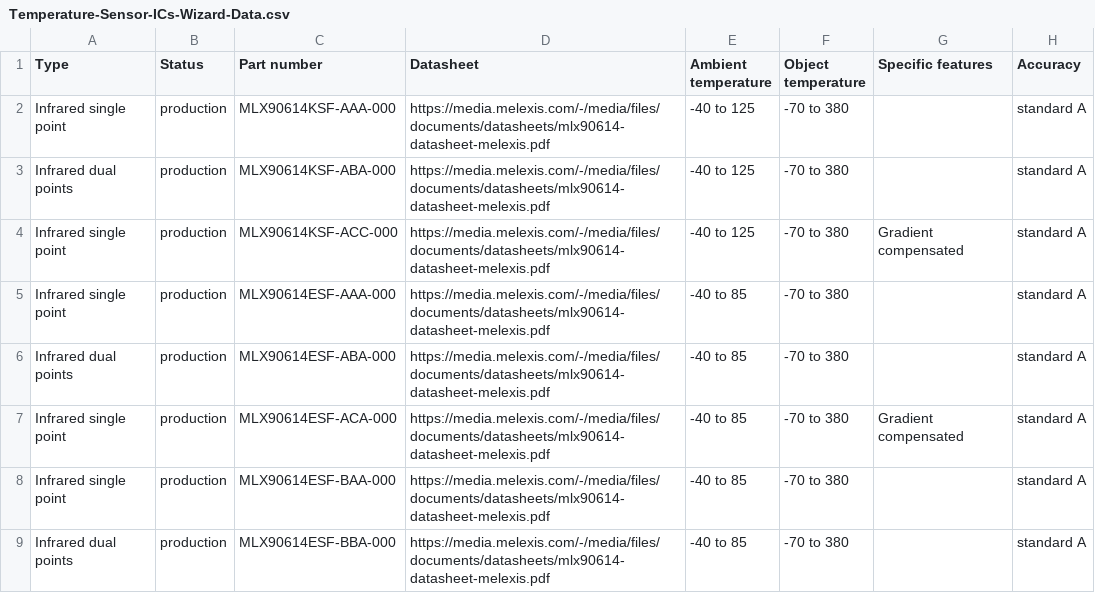
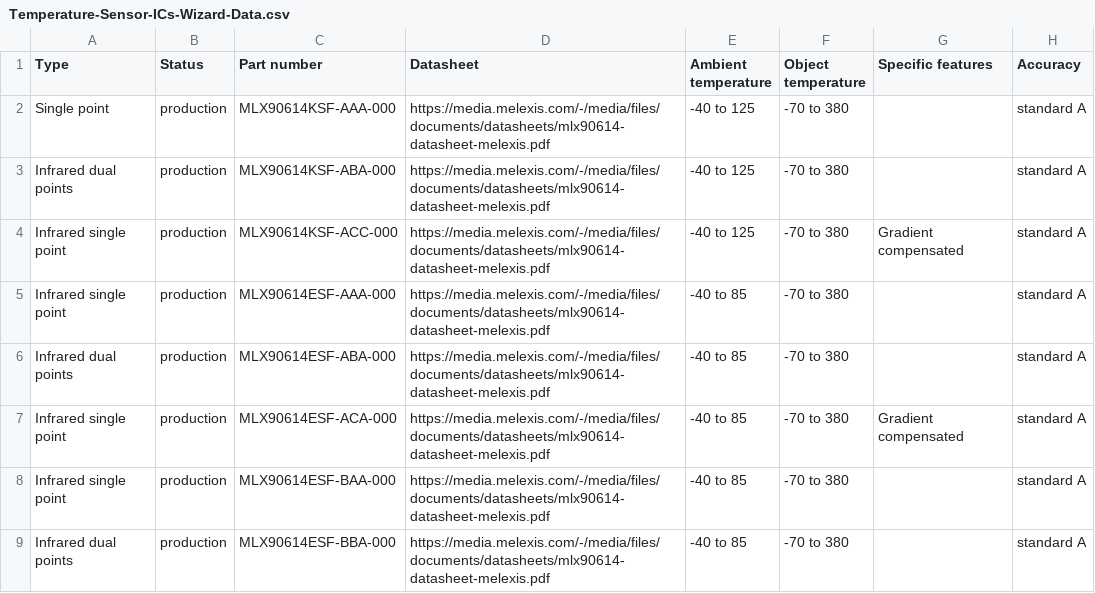
Before and after one commit to MelexisBC/Wizard--Temperature-Sensor-ICs-Data, a CSV file: Temperature-Sensor-ICs-Wizard-Data.csv, drawn as a sheet; only a part is shown; the diff names each change by its address in the sheet, - before the commit and + after, or states it on an @@ line.

Commit message:
Wizard - Temperature sensor ICs - Google sheet updated

```diff
--- a/Temperature-Sensor-ICs-Wizard-Data.csv
+++ b/Temperature-Sensor-ICs-Wizard-Data.csv
-A2 (Type): Infrared single point
+A2 (Type): Single point
```
